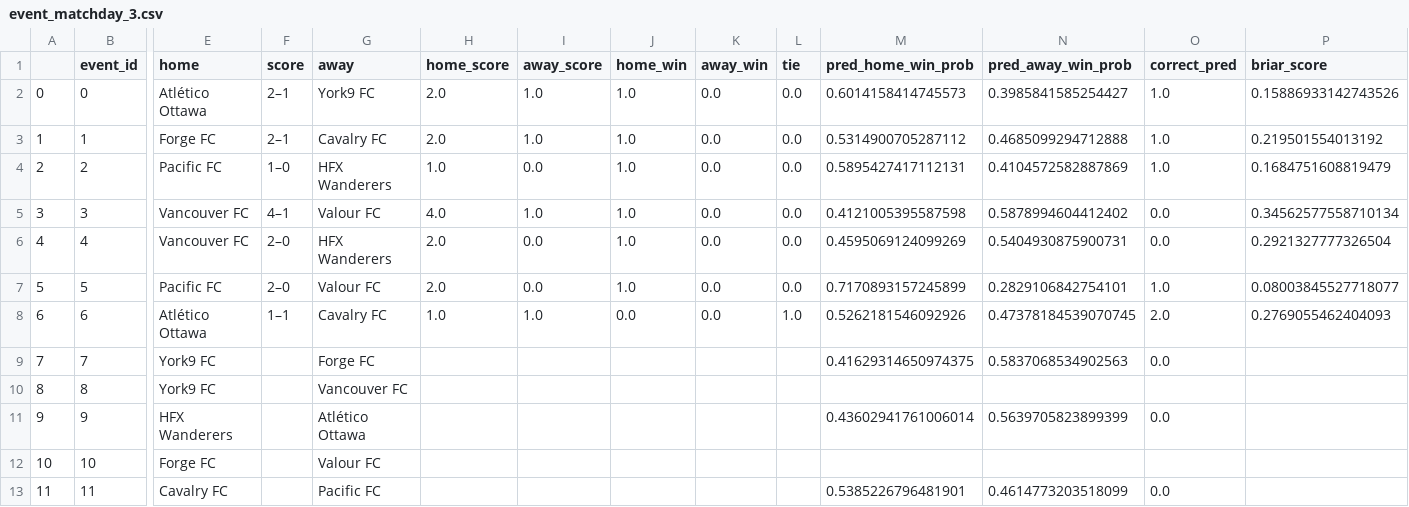
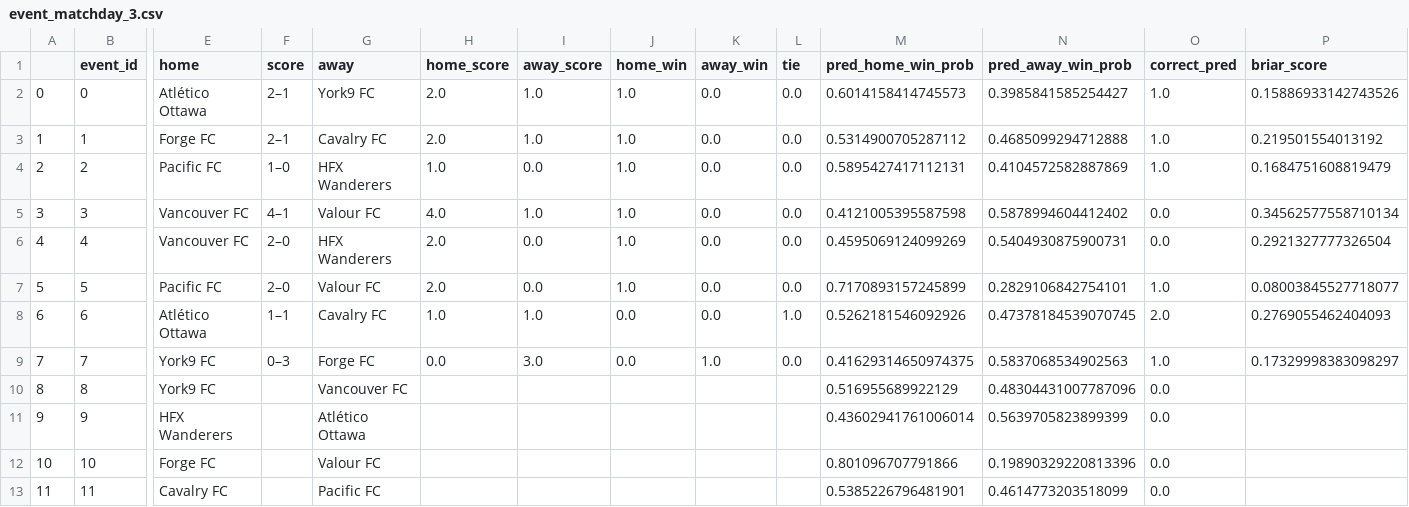
Before and after one commit to s-g-mo/sigmastats.ca, a CSV file: data/event_CSVs/event_matchday_3.csv, drawn as a sheet; only a part is shown, gaps mark what is left out; the diff names each change by its address in the sheet, - before the commit and + after, or states it on an @@ line.

```diff
--- a/data/event_CSVs/event_matchday_3.csv
+++ b/data/event_CSVs/event_matchday_3.csv
-F9 (score): (empty)
+F9 (score): 0–3
-H9 (home_score): (empty)
+H9 (home_score): 0.0
-I9 (away_score): (empty)
+I9 (away_score): 3.0
-J9 (home_win): (empty)
+J9 (home_win): 0.0
-K9 (away_win): (empty)
+K9 (away_win): 1.0
-L9 (tie): (empty)
+L9 (tie): 0.0
-O9 (correct_pred): 0.0
+O9 (correct_pred): 1.0
-P9 (briar_score): (empty)
+P9 (briar_score): 0.17329998383098297
-M10 (pred_home_win_prob): (empty)
+M10 (pred_home_win_prob): 0.516955689922129
-N10 (pred_away_win_prob): (empty)
+N10 (pred_away_win_prob): 0.48304431007787096
-O10 (correct_pred): (empty)
+O10 (correct_pred): 0.0
-M12 (pred_home_win_prob): (empty)
+M12 (pred_home_win_prob): 0.801096707791866
-N12 (pred_away_win_prob): (empty)
+N12 (pred_away_win_prob): 0.19890329220813396
-O12 (correct_pred): (empty)
+O12 (correct_pred): 0.0
```
Also changed, not shown: data/ranks/ranks_matchday_3.csv, 1 other file.
